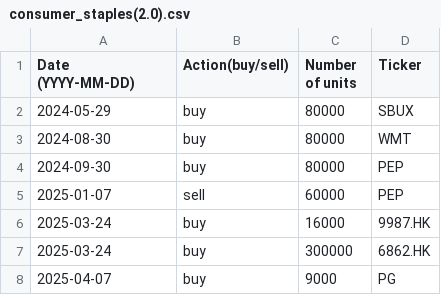
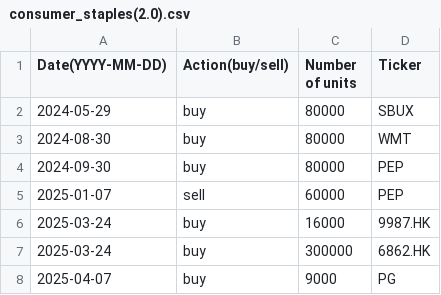
Before and after one commit to clojure-finance/hku-cim-trades, a CSV file: Legacy/consumer_staples(2.0).csv (was consumer_staples(2.0).csv), drawn as a sheet; only a part is shown.

```diff
--- a/consumer_staples(2.0).csv
+++ b/Legacy/consumer_staples(2.0).csv
@@ -1,2 +1,2 @@
-Date (YYYY-MM-DD),Action(buy/sell),Number of units,Ticker
+Date(YYYY-MM-DD),Action(buy/sell),Number of units,Ticker
 2024-05-29,buy,80000,SBUX
```
Also changed, not shown: Legacy/20260129_Utilities.csv, Legacy/telecommunications.csv, 34 other files.
